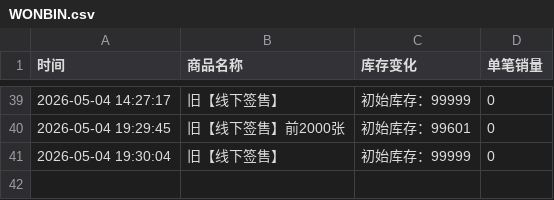
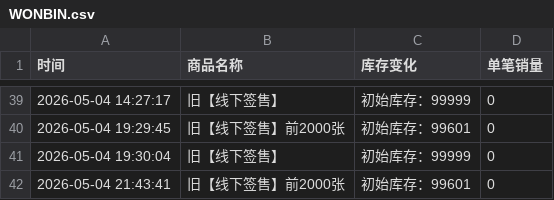
Before and after one commit to Juineii/riize_kms0505, a CSV file: WONBIN.csv, drawn as a sheet; only a part is shown, gaps mark what is left out.

Commit message:
自动更新数据 2026-05-04 21:43:41

```diff
--- a/WONBIN.csv
+++ b/WONBIN.csv
@@ -41 +41,2 @@
 2026-05-04 19:30:04,旧【线下签售】,初始库存：99999,0
+2026-05-04 21:43:41,旧【线下签售】前2000张,初始库存：99601,0
```
